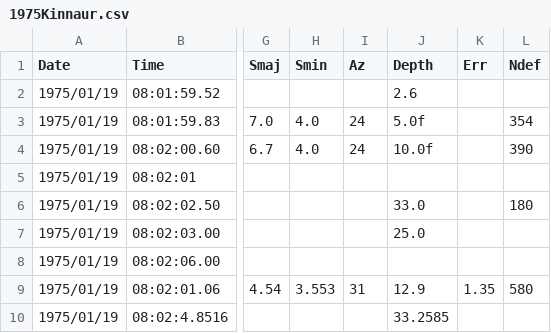
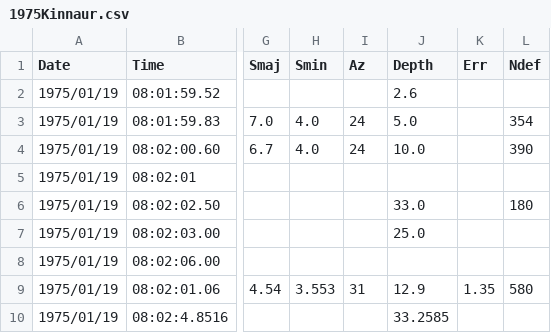
Before and after one commit to kvipinm/Dissertation, a CSV file: 1975Kinnaur/1975Kinnaur.csv, drawn as a sheet; only a part is shown, gaps mark what is left out; the diff names each change by its address in the sheet, - before the commit and + after, or states it on an @@ line.

```diff
--- a/1975Kinnaur/1975Kinnaur.csv
+++ b/1975Kinnaur/1975Kinnaur.csv
-J3 (Depth): 5.0f
+J3 (Depth): 5.0
-J4 (Depth): 10.0f
+J4 (Depth): 10.0
```
Also changed, not shown: 1905Kangra/1905Kangra.csv, 1934BiharNepal/1934BiharNepal-loc.csv, 18 other files.
